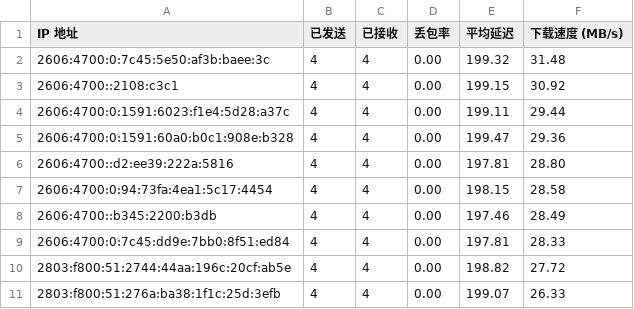
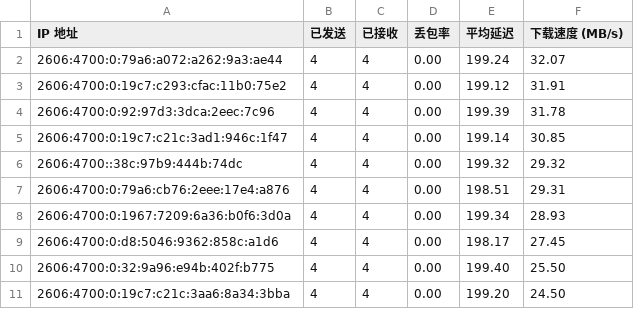
Before and after one commit to yuntinkn06/IPDB, a CSV file: BestCF/ipv6.csv, drawn as a sheet.

Commit message:
Update BestCF/ipv6.csv - 2026-03-26 04:06:43

```diff
--- a/BestCF/ipv6.csv
+++ b/BestCF/ipv6.csv
@@ -1,11 +1,11 @@
 IP 地址,已发送,已接收,丢包率,平均延迟,下载速度 (MB/s)
-2606:4700:0:7c45:5e50:af3b:baee:3c,4,4,0.00,199.32,31.48
-2606:4700::2108:c3c1,4,4,0.00,199.15,30.92
-2606:4700:0:1591:6023:f1e4:5d28:a37c,4,4,0.00,199.11,29.44
-2606:4700:0:1591:60a0:b0c1:908e:b328,4,4,0.00,199.47,29.36
-2606:4700::d2:ee39:222a:5816,4,4,0.00,197.81,28.80
-2606:4700:0:94:73fa:4ea1:5c17:4454,4,4,0.00,198.15,28.58
-2606:4700::b345:2200:b3db,4,4,0.00,197.46,28.49
-2606:4700:0:7c45:dd9e:7bb0:8f51:ed84,4,4,0.00,197.81,28.33
-2803:f800:51:2744:44aa:196c:20cf:ab5e,4,4,0.00,198.82,27.72
-2803:f800:51:276a:ba38:1f1c:25d:3efb,4,4,0.00,199.07,26.33
+2606:4700:0:79a6:a072:a262:9a3:ae44,4,4,0.00,199.24,32.07
+2606:4700:0:19c7:c293:cfac:11b0:75e2,4,4,0.00,199.12,31.91
+2606:4700:0:92:97d3:3dca:2eec:7c96,4,4,0.00,199.39,31.78
+2606:4700:0:19c7:c21c:3ad1:946c:1f47,4,4,0.00,199.14,30.85
+2606:4700::38c:97b9:444b:74dc,4,4,0.00,199.32,29.32
+2606:4700:0:79a6:cb76:2eee:17e4:a876,4,4,0.00,198.51,29.31
+2606:4700:0:1967:7209:6a36:b0f6:3d0a,4,4,0.00,199.34,28.93
+2606:4700:0:d8:5046:9362:858c:a1d6,4,4,0.00,198.17,27.45
+2606:4700:0:32:9a96:e94b:402f:b775,4,4,0.00,199.40,25.50
+2606:4700:0:19c7:c21c:3aa6:8a34:3bba,4,4,0.00,199.20,24.50
```
